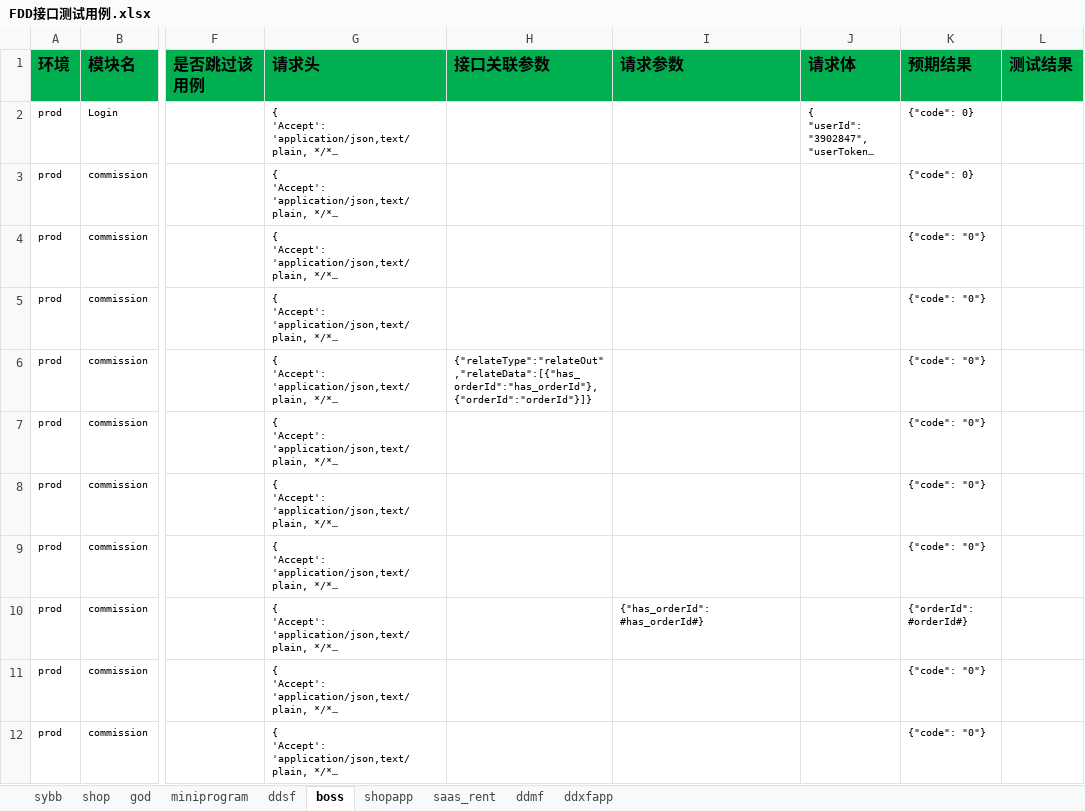
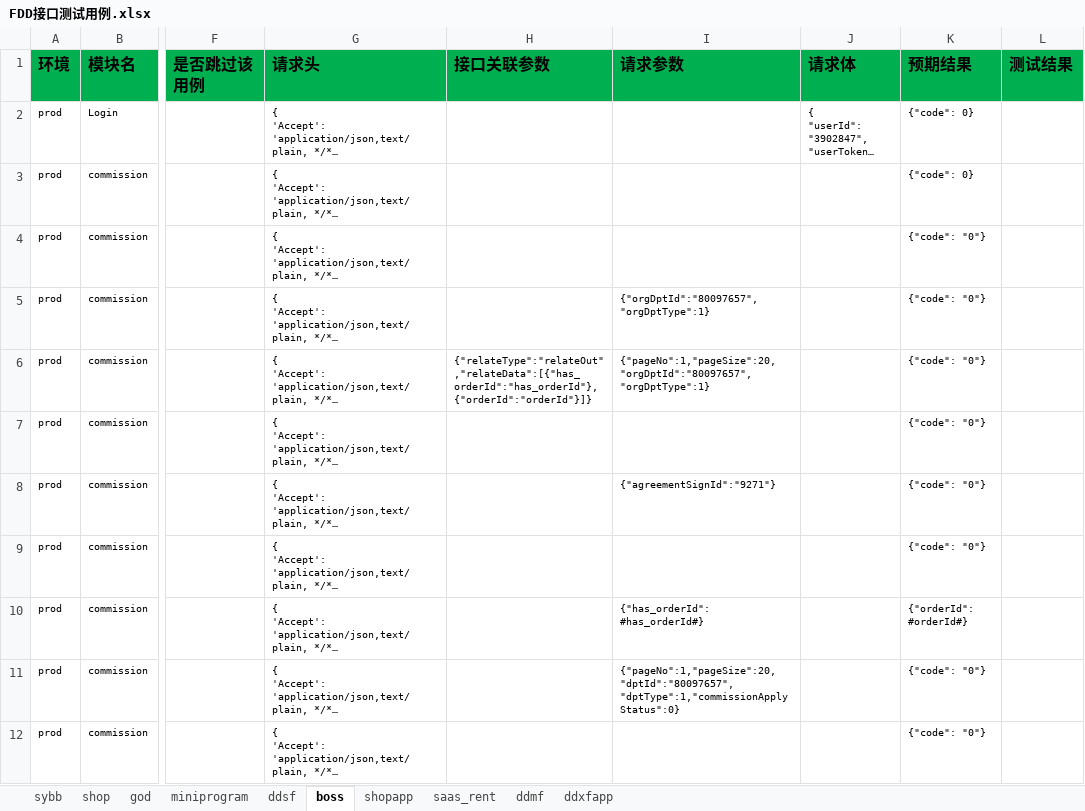
Before and after one commit to zhangdalao/Online-Inspection-New, an Excel workbook: data/FDD接口测试用例.xlsx, sheet boss, drawn as a sheet; only a part is shown, gaps mark what is left out; long unchanged cells end in …; values as stored, in another font and other column widths than the file's, no borders; the diff covers the shown part only; the diff names each change by its address in the sheet, - before the commit and + after, or states it on an @@ line.

```diff
--- a/data/FDD接口测试用例.xlsx (sheet boss)
+++ b/data/FDD接口测试用例.xlsx (sheet boss)
-I5 (请求参数): (empty)
+I5 (请求参数): {"orgDptId":"80097657","orgDptType":1}
-I6 (请求参数): (empty)
+I6 (请求参数): {"pageNo":1,"pageSize":20,"orgDptId":"80097657","orgDptType":1}
-I8 (请求参数): (empty)
+I8 (请求参数): {"agreementSignId":"9271"}
-I11 (请求参数): (empty)
+I11 (请求参数): {"pageNo":1,"pageSize":20,"dptId":"80097657","dptType":1,"commissionApplyStatus":0}
```
Also changed, not shown: 26 added rows and 26 edited cells elsewhere in this sheet, sheet miniprogram, sheet shopapp, 1 other file.
